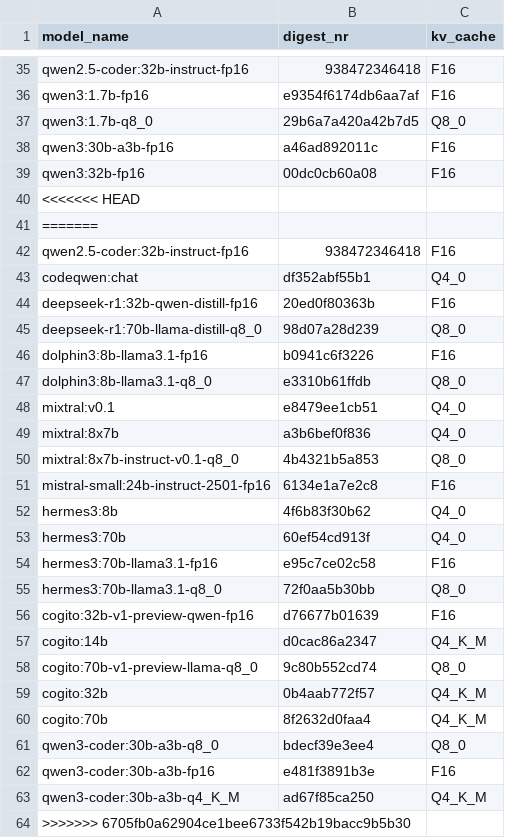
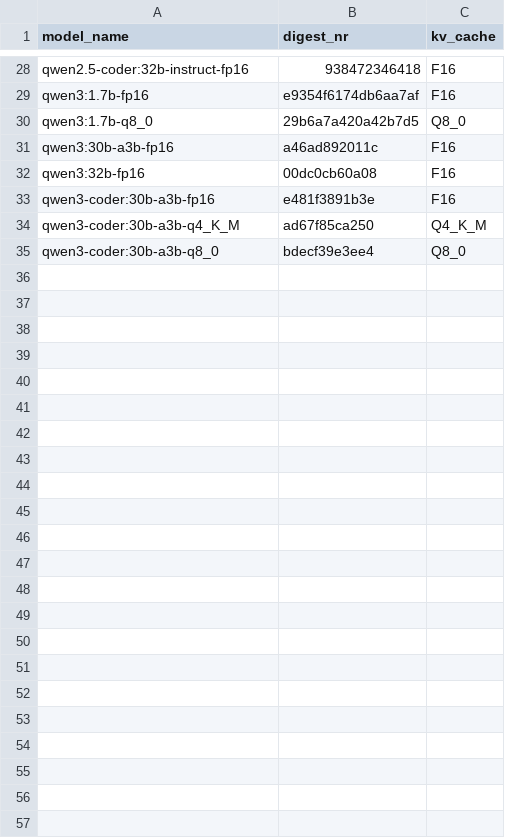
Before and after one commit to MariHGU/Benchmarks_PAI, a CSV file: models.csv, drawn as a sheet; only a part is shown, gaps mark what is left out; the diff covers the shown part only.

Commit message:
Sorted models.csv alfabetically

```diff
--- a/models.csv
+++ b/models.csv
@@ -39,26 +32,4 @@ qwen3:30b-a3b-fp16,a46ad892011c,F16
 qwen3:32b-fp16,00dc0cb60a08,F16
-<<<<<<< HEAD
-=======
-qwen2.5-coder:32b-instruct-fp16,938472346418,F16
-codeqwen:chat,df352abf55b1,Q4_0
-deepseek-r1:32b-qwen-distill-fp16,20ed0f80363b,F16
-deepseek-r1:70b-llama-distill-q8_0,98d07a28d239,Q8_0
-dolphin3:8b-llama3.1-fp16,b0941c6f3226,F16
-dolphin3:8b-llama3.1-q8_0,e3310b61ffdb,Q8_0
-mixtral:v0.1,e8479ee1cb51,Q4_0
-mixtral:8x7b,a3b6bef0f836,Q4_0
-mixtral:8x7b-instruct-v0.1-q8_0,4b4321b5a853,Q8_0
-mistral-small:24b-instruct-2501-fp16,6134e1a7e2c8,F16
-hermes3:8b,4f6b83f30b62,Q4_0
-hermes3:70b,60ef54cd913f,Q4_0
-hermes3:70b-llama3.1-fp16,e95c7ce02c58,F16
-hermes3:70b-llama3.1-q8_0,72f0aa5b30bb,Q8_0
-cogito:32b-v1-preview-qwen-fp16,d76677b01639,F16
-cogito:14b,d0cac86a2347,Q4_K_M
-cogito:70b-v1-preview-llama-q8_0,9c80b552cd74,Q8_0
-cogito:32b,0b4aab772f57,Q4_K_M
-cogito:70b,8f2632d0faa4,Q4_K_M
-qwen3-coder:30b-a3b-q8_0,bdecf39e3ee4,Q8_0
 qwen3-coder:30b-a3b-fp16,e481f3891b3e,F16
 qwen3-coder:30b-a3b-q4_K_M,ad67f85ca250,Q4_K_M
->>>>>>> 6705fb0a62904ce1bee6733f542b19bacc9b5b30
+qwen3-coder:30b-a3b-q8_0,bdecf39e3ee4,Q8_0
```
Also changed, not shown: 9 removed rows and 9 moved rows elsewhere in this file.
